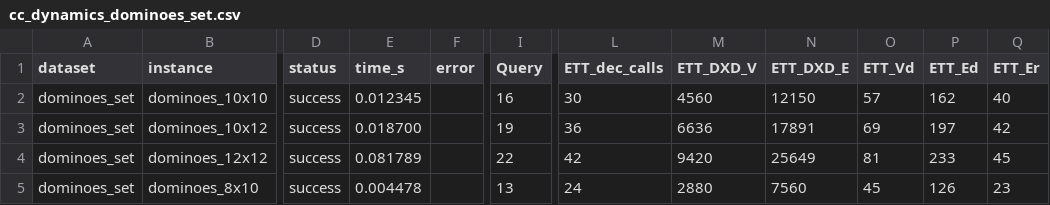
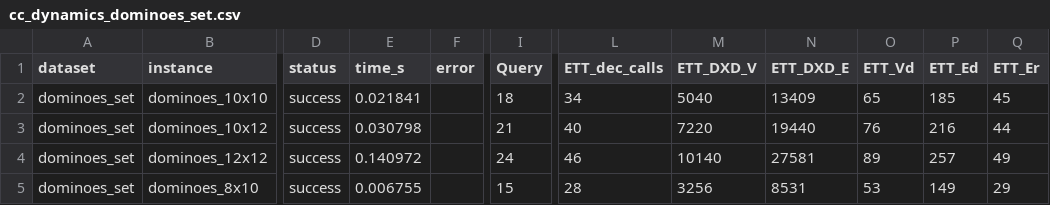
Before and after one commit to loiufam/Algorithm_DXD, a CSV file: results/cc_dynamics_dominoes_set.csv, drawn as a sheet; only a part is shown, gaps mark what is left out; the diff covers the shown part only; the diff names each change by its address in the sheet, - before the commit and + after, or states it on an @@ line.

```diff
--- a/results/cc_dynamics_dominoes_set.csv
+++ b/results/cc_dynamics_dominoes_set.csv
-E2 (time_s): 0.012345
+E2 (time_s): 0.021841
-I2 (Query): 16
+I2 (Query): 18
-L2 (ETT_dec_calls): 30
+L2 (ETT_dec_calls): 34
-M2 (ETT_DXD_V): 4560
+M2 (ETT_DXD_V): 5040
-N2 (ETT_DXD_E): 12150
+N2 (ETT_DXD_E): 13409
-O2 (ETT_Vd): 57
+O2 (ETT_Vd): 65
-P2 (ETT_Ed): 162
+P2 (ETT_Ed): 185
-Q2 (ETT_Er): 40
+Q2 (ETT_Er): 45
-E3 (time_s): 0.018700
+E3 (time_s): 0.030798
-I3 (Query): 19
+I3 (Query): 21
-L3 (ETT_dec_calls): 36
+L3 (ETT_dec_calls): 40
-M3 (ETT_DXD_V): 6636
+M3 (ETT_DXD_V): 7220
-N3 (ETT_DXD_E): 17891
+N3 (ETT_DXD_E): 19440
-O3 (ETT_Vd): 69
+O3 (ETT_Vd): 76
-P3 (ETT_Ed): 197
+P3 (ETT_Ed): 216
-Q3 (ETT_Er): 42
+Q3 (ETT_Er): 44
-E4 (time_s): 0.081789
+E4 (time_s): 0.140972
-I4 (Query): 22
+I4 (Query): 24
-L4 (ETT_dec_calls): 42
+L4 (ETT_dec_calls): 46
-M4 (ETT_DXD_V): 9420
+M4 (ETT_DXD_V): 10140
-N4 (ETT_DXD_E): 25649
+N4 (ETT_DXD_E): 27581
-O4 (ETT_Vd): 81
+O4 (ETT_Vd): 89
-P4 (ETT_Ed): 233
+P4 (ETT_Ed): 257
-Q4 (ETT_Er): 45
+Q4 (ETT_Er): 49
-E5 (time_s): 0.004478
+E5 (time_s): 0.006755
-I5 (Query): 13
+I5 (Query): 15
-L5 (ETT_dec_calls): 24
+L5 (ETT_dec_calls): 28
-M5 (ETT_DXD_V): 2880
+M5 (ETT_DXD_V): 3256
-N5 (ETT_DXD_E): 7560
+N5 (ETT_DXD_E): 8531
-O5 (ETT_Vd): 45
+O5 (ETT_Vd): 53
-P5 (ETT_Ed): 126
+P5 (ETT_Ed): 149
-Q5 (ETT_Er): 23
+Q5 (ETT_Er): 29
```
Also changed, not shown: 34 edited cells elsewhere in this file, results/cc_dynamics_exact_cover_benchmarks.csv, results/cc_dynamics_set_partition_benchmarks.csv, 4 other files.
